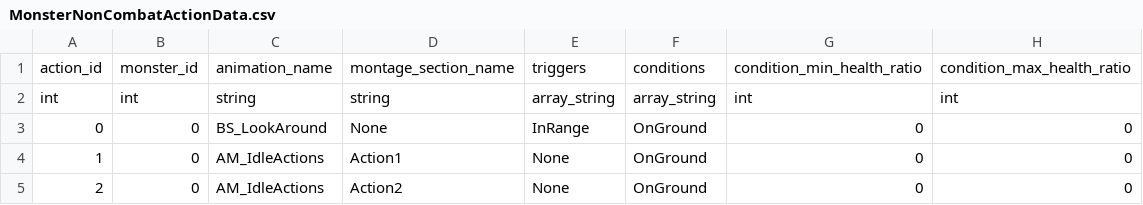
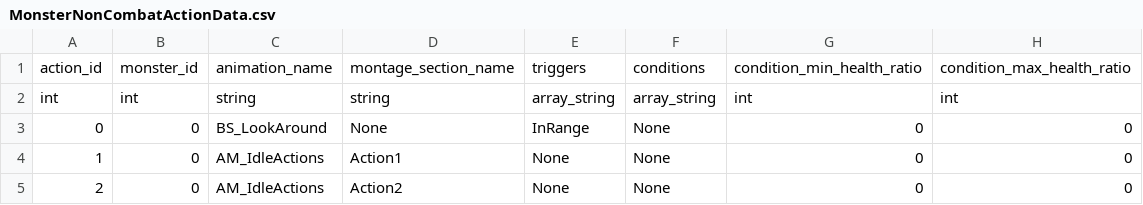
Before and after one commit to AZ-KGCA/AZ_MHW, a CSV file: RawContent/Csv/MonsterNonCombatActionData.csv, drawn as a sheet.

```diff
--- a/RawContent/Csv/MonsterNonCombatActionData.csv
+++ b/RawContent/Csv/MonsterNonCombatActionData.csv
@@ -2,4 +2,4 @@ action_id,monster_id,animation_name,montage_section_name,triggers,conditions,con
 int,int,string,string,array_string,array_string,int,int
-0,0,BS_LookAround,None,InRange,OnGround,0,0
-1,0,AM_IdleActions,Action1,None,OnGround,0,0
-2,0,AM_IdleActions,Action2,None,OnGround,0,0
+0,0,BS_LookAround,None,InRange,None,0,0
+1,0,AM_IdleActions,Action1,None,None,0,0
+2,0,AM_IdleActions,Action2,None,None,0,0
```
Also changed, not shown: 59 other files.
